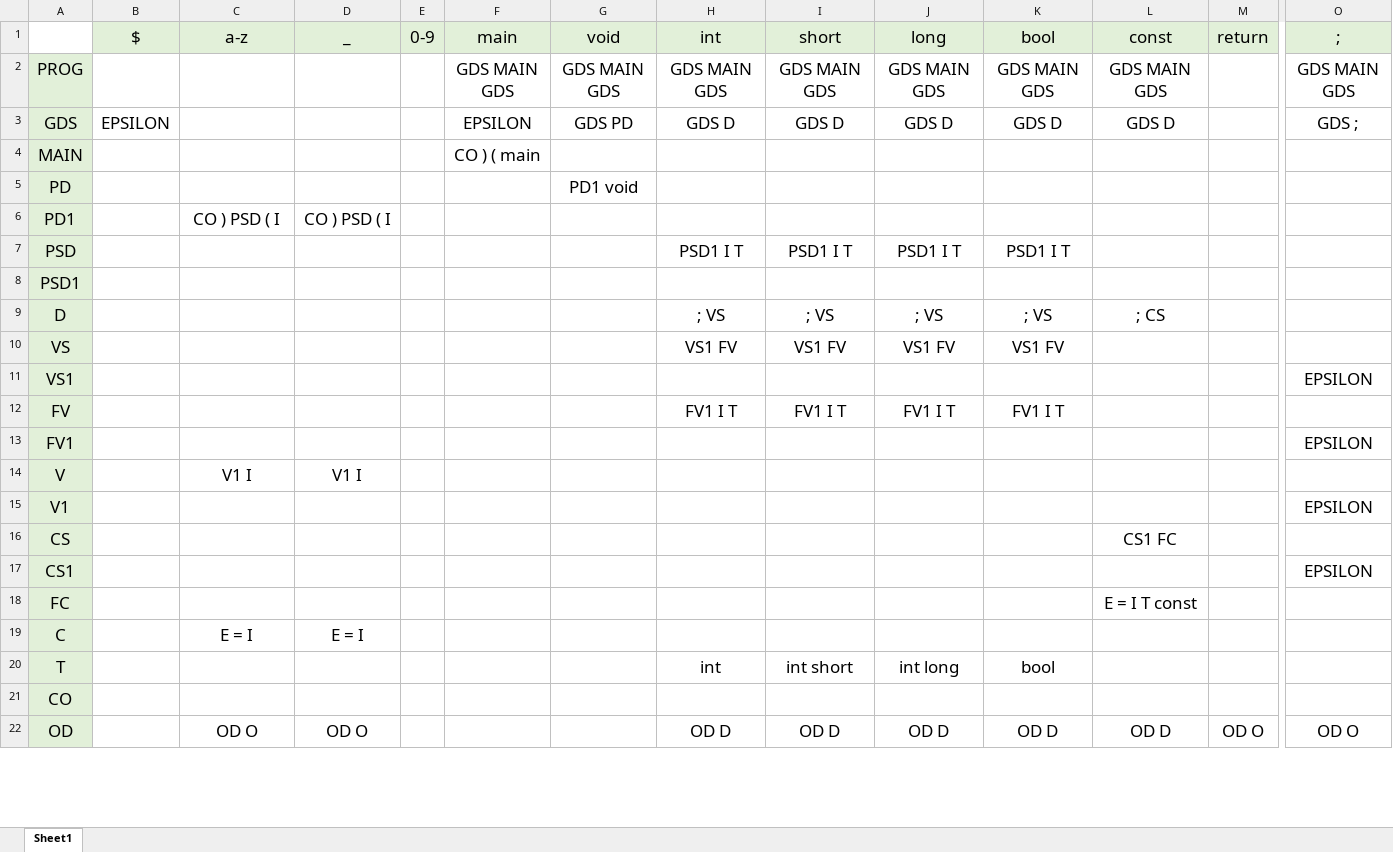
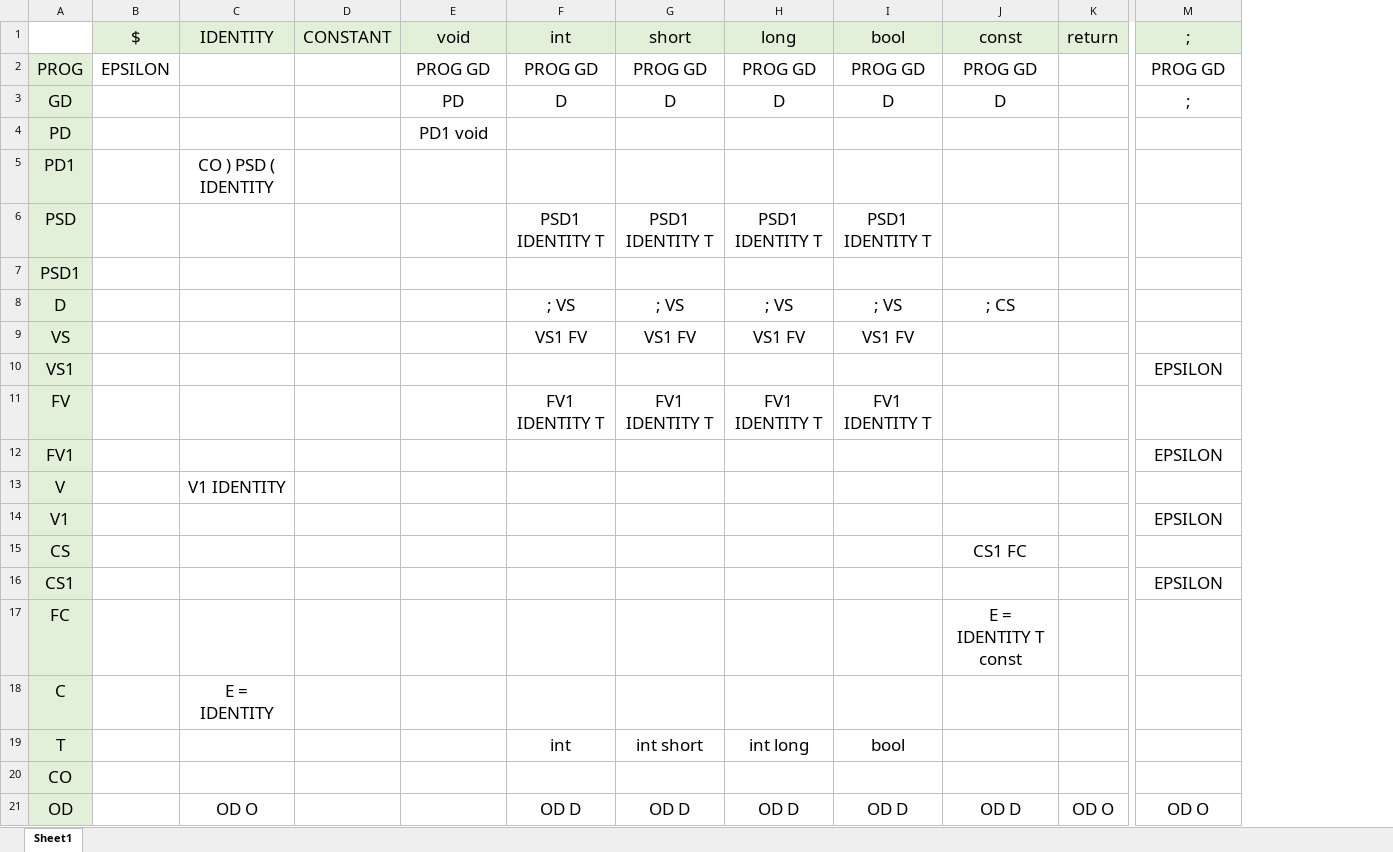
Before and after one commit to NikolayCheremnov/cpp-custom, an Excel workbook: backend/cpp-custom/internal/grammatics/specifications/LL_table.xlsx, sheet Sheet1, drawn as a sheet; only a part is shown, gaps mark what is left out; values as stored, in another font and other column widths than the file's, no borders; removed rows and columns are numbered as before the commit, all else as after; rows hold the shown columns only; the diff covers the shown part only; the diff names each change by its address in the sheet, - before the commit and + after, or states it on an @@ line.

Commit message:
fix grammatics.

```diff
--- a/backend/cpp-custom/internal/grammatics/specifications/LL_table.xlsx (sheet Sheet1)
+++ b/backend/cpp-custom/internal/grammatics/specifications/LL_table.xlsx (sheet Sheet1)
-column E, row 1: 0-9
-column F, rows 1-2: main | GDS MAIN GDS
-C1: a-z
+C1: IDENTITY
-D1: _
+D1: CONSTANT
-B2: (empty)
+B2: EPSILON
-E2: GDS MAIN GDS
+E2: PROG GD
-F2: GDS MAIN GDS
+F2: PROG GD
-G2: GDS MAIN GDS
+G2: PROG GD
-H2: GDS MAIN GDS
+H2: PROG GD
-I2: GDS MAIN GDS
+I2: PROG GD
-J2: GDS MAIN GDS
+J2: PROG GD
-M2: GDS MAIN GDS
+M2: PROG GD
-row 3: GDS | EPSILON |  |  |  | EPSILON | GDS PD | GDS D | GDS D | GDS D | GDS D | GDS D |  | GDS ;
-row 4: MAIN |  |  |  |  | CO ) ( main
+row 3: GD |  |  |  | PD | D | D | D | D | D |  | ;
-C5: CO ) PSD ( I
+C5: CO ) PSD ( IDENTITY
-D5: CO ) PSD ( I
+D5: (empty)
-F6: PSD1 I T
+F6: PSD1 IDENTITY T
-G6: PSD1 I T
+G6: PSD1 IDENTITY T
-H6: PSD1 I T
+H6: PSD1 IDENTITY T
-I6: PSD1 I T
+I6: PSD1 IDENTITY T
-F11: FV1 I T
+F11: FV1 IDENTITY T
-G11: FV1 I T
+G11: FV1 IDENTITY T
-H11: FV1 I T
+H11: FV1 IDENTITY T
-I11: FV1 I T
+I11: FV1 IDENTITY T
-C13: V1 I
+C13: V1 IDENTITY
-D13: V1 I
+D13: (empty)
-J17: E = I T const
+J17: E = IDENTITY T const
-C18: E = I
+C18: E = IDENTITY
-D18: E = I
+D18: (empty)
-D21: OD O
+D21: (empty)
```
Also changed, not shown: 7 removed rows and 14 edited cells elsewhere in this sheet, 10 other files.
